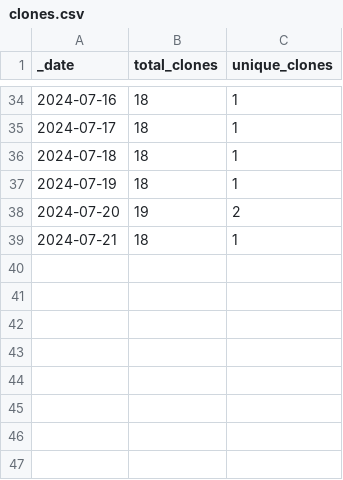
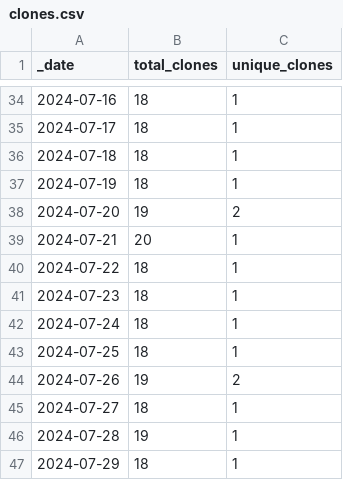
Before and after one commit to ansible-middleware/jws, a CSV file: traffic/clones.csv, drawn as a sheet; only a part is shown, gaps mark what is left out.

Commit message:
GitHub traffic

```diff
--- a/traffic/clones.csv
+++ b/traffic/clones.csv
@@ -38,2 +38,10 @@ _date,total_clones,unique_clones
 2024-07-20,19,2
-2024-07-21,18,1
+2024-07-21,20,1
+2024-07-22,18,1
+2024-07-23,18,1
+2024-07-24,18,1
+2024-07-25,18,1
+2024-07-26,19,2
+2024-07-27,18,1
+2024-07-28,19,1
+2024-07-29,18,1
```
Also changed, not shown: traffic/views.csv, 1 other file.
